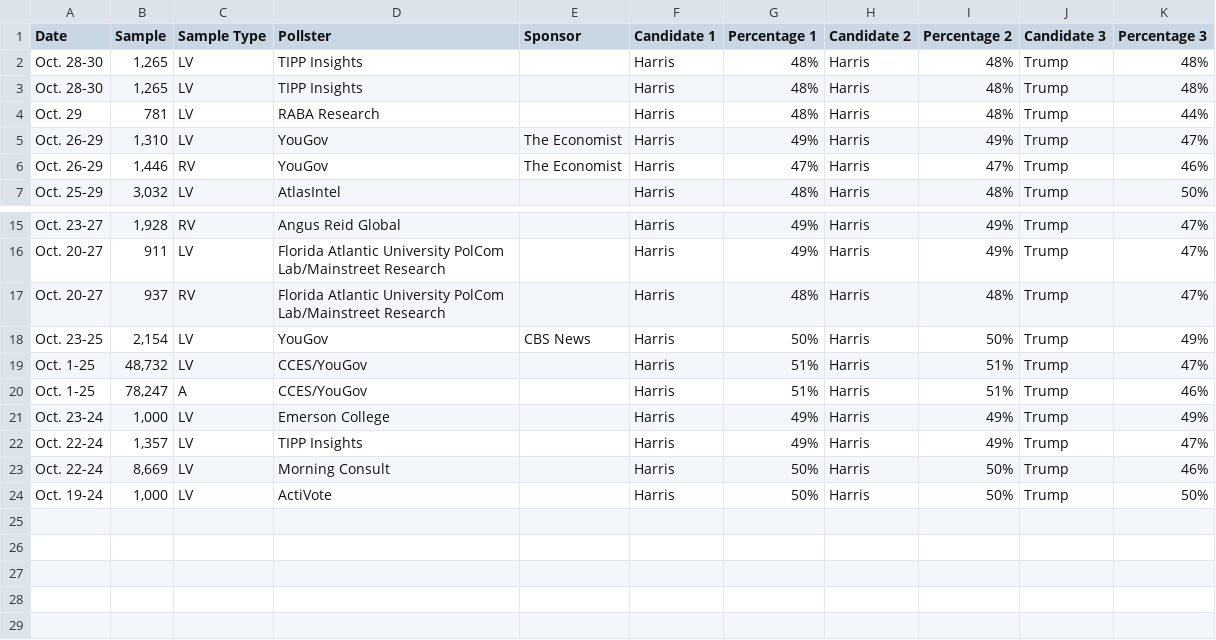
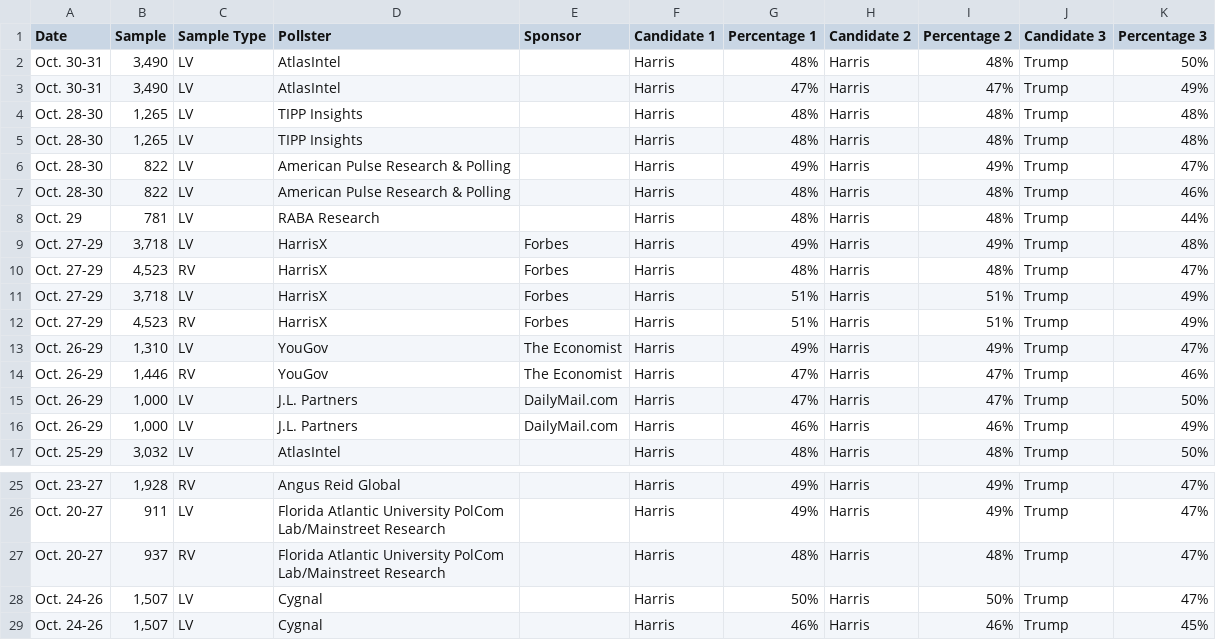
Before and after one commit to bi-cnc/USA_president_2024, a CSV file: scraped.csv, drawn as a sheet; only a part is shown, gaps mark what is left out.

Commit message:
Update scraped.csv

```diff
--- a/scraped.csv
+++ b/scraped.csv
@@ -1,7 +1,17 @@
 Date,Sample,Sample Type,Pollster,Sponsor,Candidate 1,Percentage 1,Candidate 2,Percentage 2,Candidate 3,Percentage 3
+Oct. 30-31,"3,490",LV,AtlasIntel,,Harris,48%,Harris,48%,Trump,50%
+Oct. 30-31,"3,490",LV,AtlasIntel,,Harris,47%,Harris,47%,Trump,49%
 Oct. 28-30,"1,265",LV,TIPP Insights,,Harris,48%,Harris,48%,Trump,48%
 Oct. 28-30,"1,265",LV,TIPP Insights,,Harris,48%,Harris,48%,Trump,48%
+Oct. 28-30,822,LV,American Pulse Research & Polling,,Harris,49%,Harris,49%,Trump,47%
+Oct. 28-30,822,LV,American Pulse Research & Polling,,Harris,48%,Harris,48%,Trump,46%
 Oct. 29,781,LV,RABA Research,,Harris,48%,Harris,48%,Trump,44%
+Oct. 27-29,"3,718",LV,HarrisX,Forbes,Harris,49%,Harris,49%,Trump,48%
+Oct. 27-29,"4,523",RV,HarrisX,Forbes,Harris,48%,Harris,48%,Trump,47%
+Oct. 27-29,"3,718",LV,HarrisX,Forbes,Harris,51%,Harris,51%,Trump,49%
+Oct. 27-29,"4,523",RV,HarrisX,Forbes,Harris,51%,Harris,51%,Trump,49%
 Oct. 26-29,"1,310",LV,YouGov,The Economist,Harris,49%,Harris,49%,Trump,47%
 Oct. 26-29,"1,446",RV,YouGov,The Economist,Harris,47%,Harris,47%,Trump,46%
+Oct. 26-29,"1,000",LV,J.L. Partners,DailyMail.com,Harris,47%,Harris,47%,Trump,50%
+Oct. 26-29,"1,000",LV,J.L. Partners,DailyMail.com,Harris,46%,Harris,46%,Trump,49%
 Oct. 25-29,"3,032",LV,AtlasIntel,,Harris,48%,Harris,48%,Trump,50%
@@ -17,8 +27,3 @@ Oct. 20-27,911,LV,Florida Atlantic University PolCom Lab/Mainstreet Research,,Ha
 Oct. 20-27,937,RV,Florida Atlantic University PolCom Lab/Mainstreet Research,,Harris,48%,Harris,48%,Trump,47%
-Oct. 23-25,"2,154",LV,YouGov,CBS News,Harris,50%,Harris,50%,Trump,49%
-Oct. 1-25,"48,732",LV,CCES/YouGov,,Harris,51%,Harris,51%,Trump,47%
-Oct. 1-25,"78,247",A,CCES/YouGov,,Harris,51%,Harris,51%,Trump,46%
-Oct. 23-24,"1,000",LV,Emerson College,,Harris,49%,Harris,49%,Trump,49%
-Oct. 22-24,"1,357",LV,TIPP Insights,,Harris,49%,Harris,49%,Trump,47%
-Oct. 22-24,"8,669",LV,Morning Consult,,Harris,50%,Harris,50%,Trump,46%
-Oct. 19-24,"1,000",LV,ActiVote,,Harris,50%,Harris,50%,Trump,50%
+Oct. 24-26,"1,507",LV,Cygnal,,Harris,50%,Harris,50%,Trump,47%
+Oct. 24-26,"1,507",LV,Cygnal,,Harris,46%,Harris,46%,Trump,45%
```
